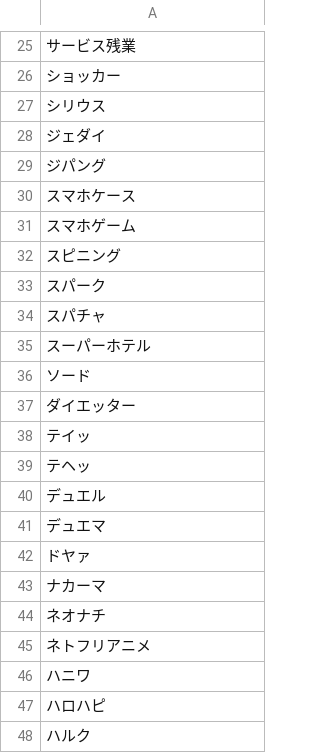
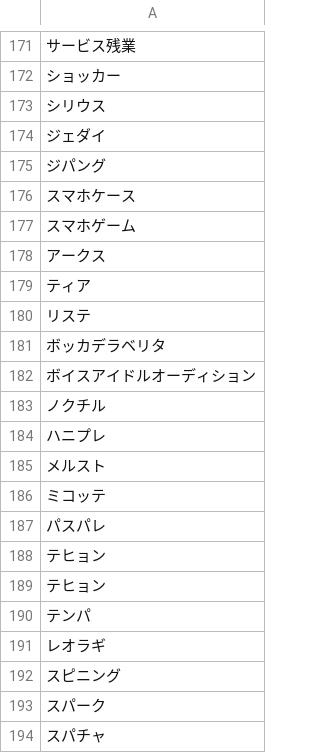
Before and after one commit to GINK03/concertion, a CSV file: var/NOISY_KIGYO.csv, drawn as a sheet; only a part is shown, gaps mark what is left out; the shorter side is filled out with more unchanged rows; the diff covers the shown part only; the diff names each change by its address in the sheet, - before the commit and + after, or states it on an @@ line.

```diff
--- a/var/NOISY_KIGYO.csv
+++ b/var/NOISY_KIGYO.csv
+row 178: アークス
+row 179: ティア
+row 180: リステ
+row 181: ボッカデラベリタ
+row 182: ボイスアイドルオーディション
+row 183: ノクチル
+row 184: ハニプレ
+row 185: メルスト
+row 186: ミコッテ
+row 187: パスパレ
+row 188: テヒョン
+row 189: テヒョン
+row 190: テンパ
+row 191: レオラギ
```
Also changed, not shown: 146 added rows elsewhere in this file, 5 other files.
